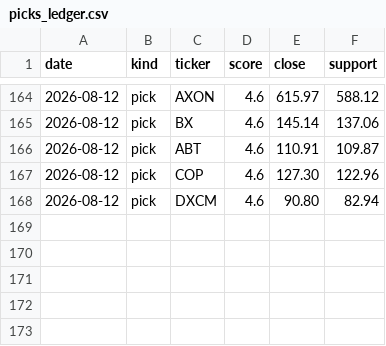
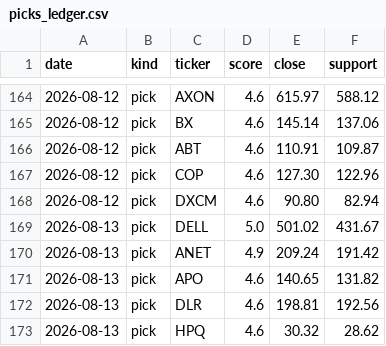
Before and after one commit to iceman4444-ai/TA-Chart-Agent, a CSV file: picks_ledger.csv, drawn as a sheet; only a part is shown, gaps mark what is left out.

```diff
--- a/picks_ledger.csv
+++ b/picks_ledger.csv
@@ -168 +168,6 @@ date,kind,ticker,score,close,support
 2026-08-12,pick,DXCM,4.6,90.80,82.94
+2026-08-13,pick,DELL,5.0,501.02,431.67
+2026-08-13,pick,ANET,4.9,209.24,191.42
+2026-08-13,pick,APO,4.6,140.65,131.82
+2026-08-13,pick,DLR,4.6,198.81,192.56
+2026-08-13,pick,HPQ,4.6,30.32,28.62
```
Also changed, not shown: 1 other file.
